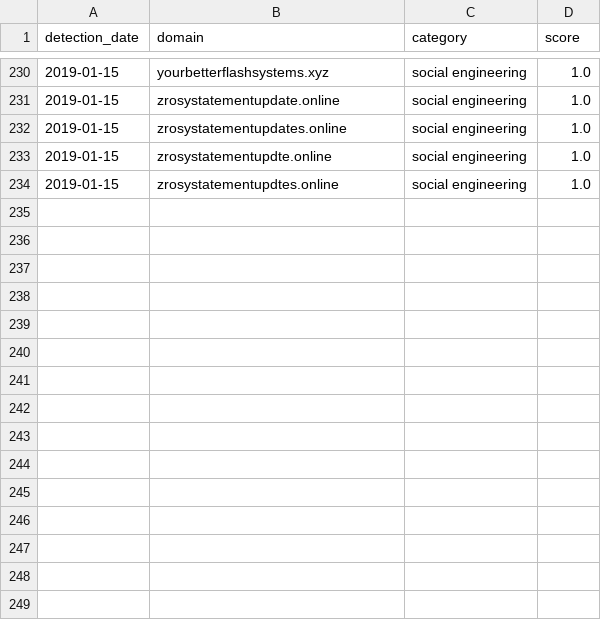
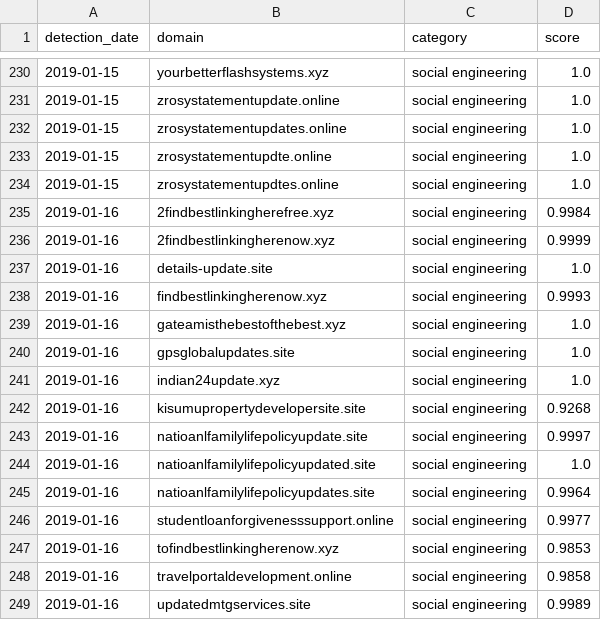
Before and after one commit to patternex/patternex-feed, a CSV file: detections.csv, drawn as a sheet; only a part is shown, gaps mark what is left out; the diff names each change by its address in the sheet, - before the commit and + after, or states it on an @@ line.

Commit message:
Adding new detections on 2019-01-16

```diff
--- a/detections.csv
+++ b/detections.csv
+row 235: 2019-01-16 | 2findbestlinkingherefree.xyz | social engineering | 0.9984
+row 236: 2019-01-16 | 2findbestlinkingherenow.xyz | social engineering | 0.9999
+row 237: 2019-01-16 | details-update.site | social engineering | 1.0
+row 238: 2019-01-16 | findbestlinkingherenow.xyz | social engineering | 0.9993
+row 239: 2019-01-16 | gateamisthebestofthebest.xyz | social engineering | 1.0
+row 240: 2019-01-16 | gpsglobalupdates.site | social engineering | 1.0
+row 241: 2019-01-16 | indian24update.xyz | social engineering | 1.0
+row 242: 2019-01-16 | kisumupropertydevelopersite.site | social engineering | 0.9268
+row 243: 2019-01-16 | natioanlfamilylifepolicyupdate.site | social engineering | 0.9997
+row 244: 2019-01-16 | natioanlfamilylifepolicyupdated.site | social engineering | 1.0
+row 245: 2019-01-16 | natioanlfamilylifepolicyupdates.site | social engineering | 0.9964
+row 246: 2019-01-16 | studentloanforgivenesssupport.online | social engineering | 0.9977
+row 247: 2019-01-16 | tofindbestlinkingherenow.xyz | social engineering | 0.9853
+row 248: 2019-01-16 | travelportaldevelopment.online | social engineering | 0.9858
+row 249: 2019-01-16 | updatedmtgservices.site | social engineering | 0.9989
```
